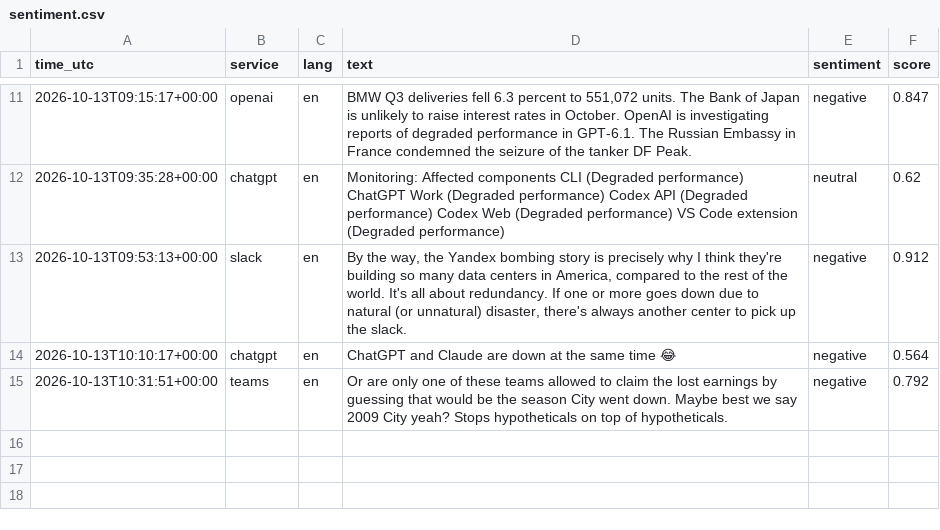
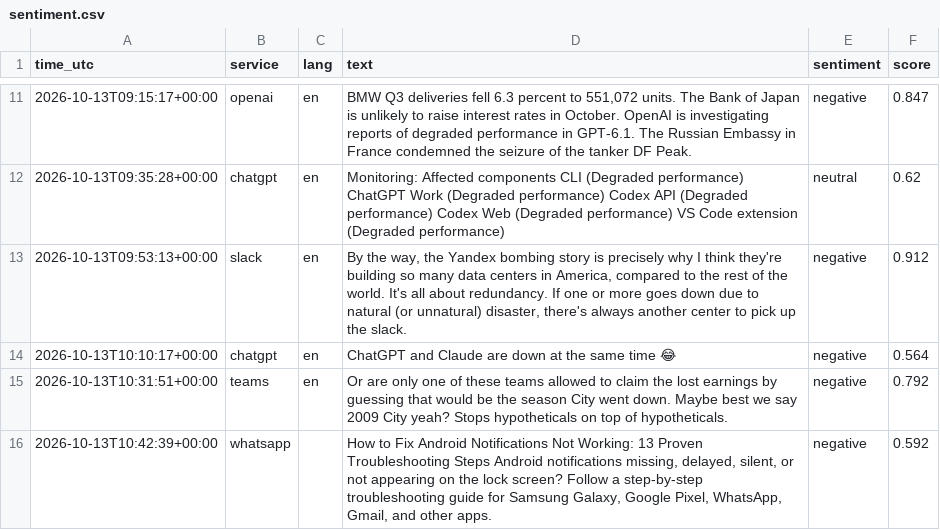
Before and after one commit to 8Y12N/ai4g-portfolio-Yazan_Nemo, a CSV file: Term 1/Week 6/hackathon/data/sentiment.csv, drawn as a sheet; only a part is shown, gaps mark what is left out.

```diff
--- a/Term 1/Week 6/hackathon/data/sentiment.csv
+++ b/Term 1/Week 6/hackathon/data/sentiment.csv
@@ -15 +15,2 @@ time_utc,service,lang,text,sentiment,score
 2026-10-13T10:31:51+00:00,teams,en,Or are only one of these teams allowed to claim the lost earnings by guessing that would be the season City went down. Maybe best we say 2009 City yeah? Stops hypotheticals on top of hypotheticals.,negative,0.792
+2026-10-13T10:42:39+00:00,whatsapp,,"How to Fix Android Notifications Not Working: 13 Proven Troubleshooting Steps  Android notifications missing, delayed, silent, or not appearing on the lock screen? Follow a step-by-step troubleshooting guide for Samsung Galaxy, Google Pixel, WhatsApp, Gmail, and other apps.",negative,0.592
```
Also changed, not shown: Term 1/Week 6/hackathon/data/posts.csv, 1 other file.
